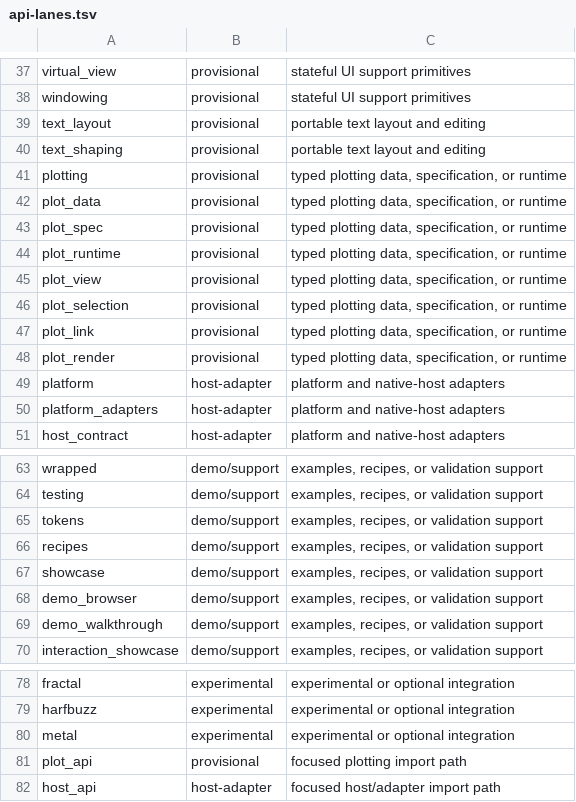
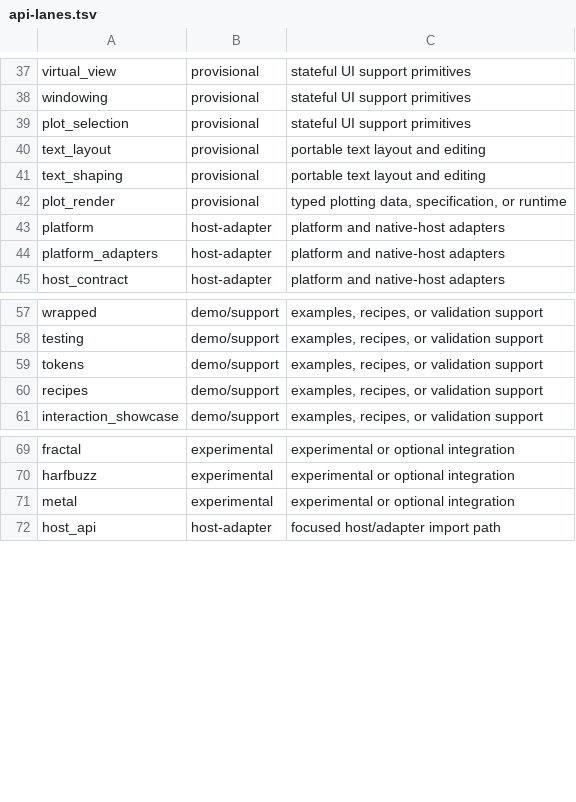
Before and after one commit to davidmashburn/moxi, a TSV file: docs/api-lanes.tsv, drawn as a sheet; only a part is shown, gaps mark what is left out; removed rows and columns are numbered as before the commit, all else as after; the diff names each change by its address in the sheet, - before the commit and + after, or states it on an @@ line.

```diff
--- a/docs/api-lanes.tsv
+++ b/docs/api-lanes.tsv
+row 39: plot_selection | provisional | stateful UI support primitives
-row 41: plotting | provisional | typed plotting data, specification, or runtime
-row 42: plot_data | provisional | typed plotting data, specification, or runtime
-row 43: plot_spec | provisional | typed plotting data, specification, or runtime
-row 44: plot_runtime | provisional | typed plotting data, specification, or runtime
-row 45: plot_view | provisional | typed plotting data, specification, or runtime
-row 46: plot_selection | provisional | typed plotting data, specification, or runtime
-row 47: plot_link | provisional | typed plotting data, specification, or runtime
-row 67: showcase | demo/support | examples, recipes, or validation support
-row 68: demo_browser | demo/support | examples, recipes, or validation support
-row 69: demo_walkthrough | demo/support | examples, recipes, or validation support
-row 81: plot_api | provisional | focused plotting import path
```
Also changed, not shown: 20 other files.
